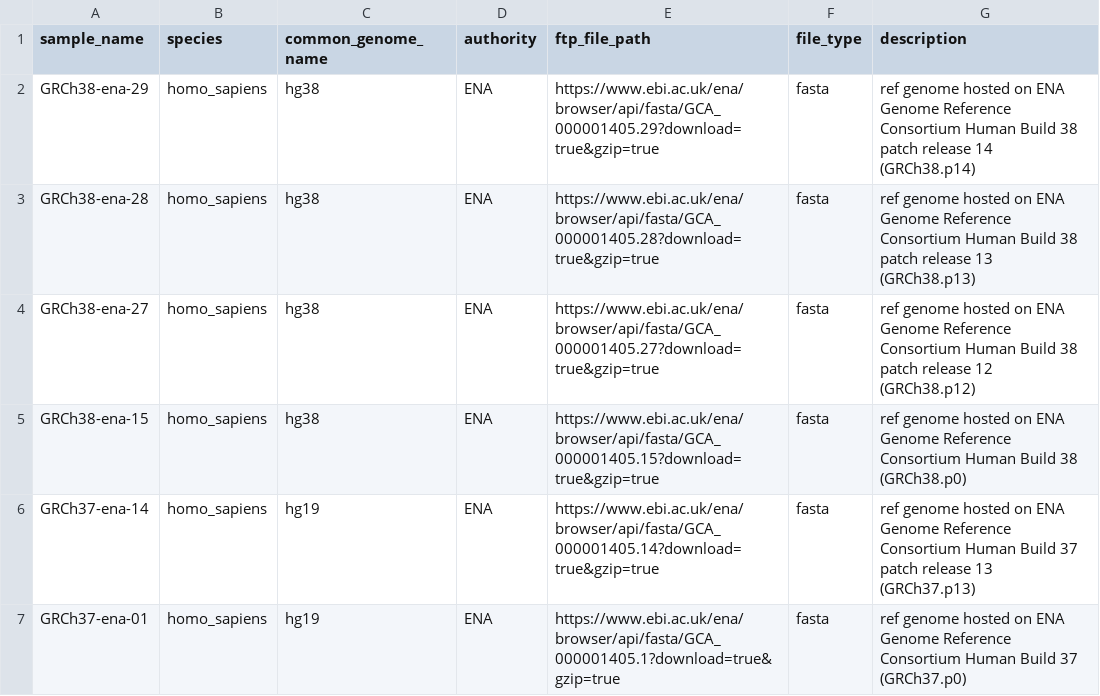
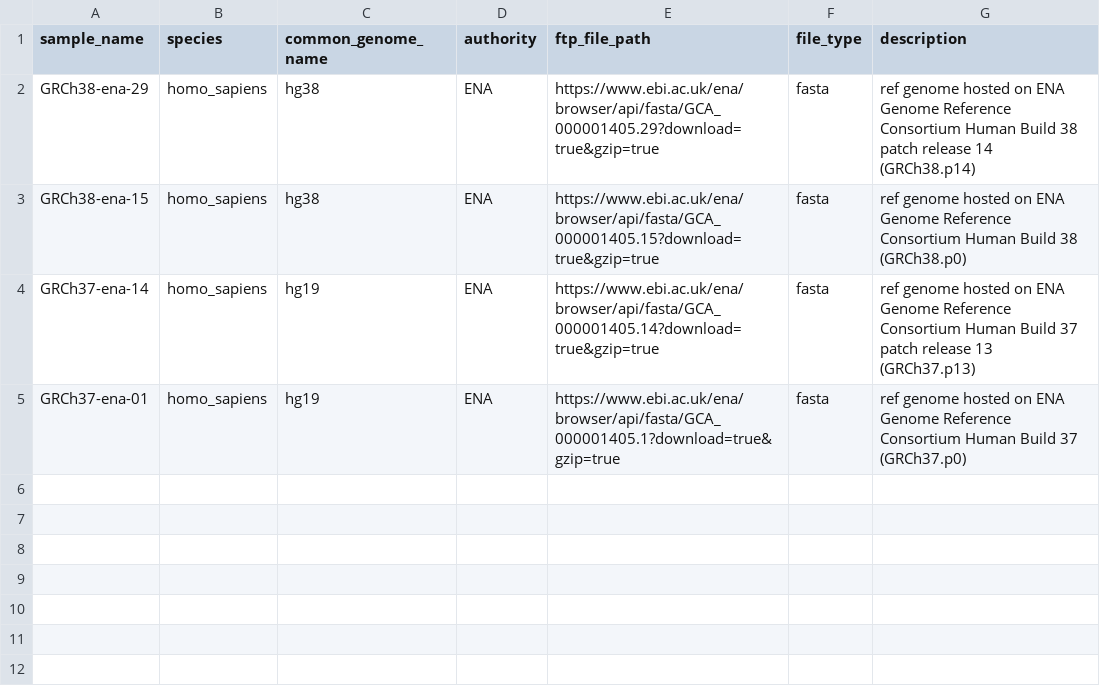
Before and after one commit to refgenie/refgenomes.databio.org, a CSV file: scripts/brickyard_download/metadata/ena_homo_sapiens.csv, drawn as a sheet.

Commit message:
just use intial and latest release of hg38 and hg19 for ena

```diff
--- a/scripts/brickyard_download/metadata/ena_homo_sapiens.csv
+++ b/scripts/brickyard_download/metadata/ena_homo_sapiens.csv
@@ -2,4 +2,2 @@ sample_name,species,common_genome_name,authority,ftp_file_path,file_type,descrip
 GRCh38-ena-29, homo_sapiens, hg38, ENA, "https://www.ebi.ac.uk/ena/browser/api/fasta/GCA_000001405.29?download=true&gzip=true", fasta, ref genome hosted on ENA Genome Reference Consortium Human Build 38 patch release 14 (GRCh38.p14)
-GRCh38-ena-28, homo_sapiens, hg38, ENA, "https://www.ebi.ac.uk/ena/browser/api/fasta/GCA_000001405.28?download=true&gzip=true", fasta, ref genome hosted on ENA Genome Reference Consortium Human Build 38 patch release 13 (GRCh38.p13)
-GRCh38-ena-27, homo_sapiens, hg38, ENA, "https://www.ebi.ac.uk/ena/browser/api/fasta/GCA_000001405.27?download=true&gzip=true", fasta, ref genome hosted on ENA Genome Reference Consortium Human Build 38 patch release 12 (GRCh38.p12)
 GRCh38-ena-15, homo_sapiens, hg38, ENA, "https://www.ebi.ac.uk/ena/browser/api/fasta/GCA_000001405.15?download=true&gzip=true", fasta, ref genome hosted on ENA Genome Reference Consortium Human Build 38 (GRCh38.p0)
```
